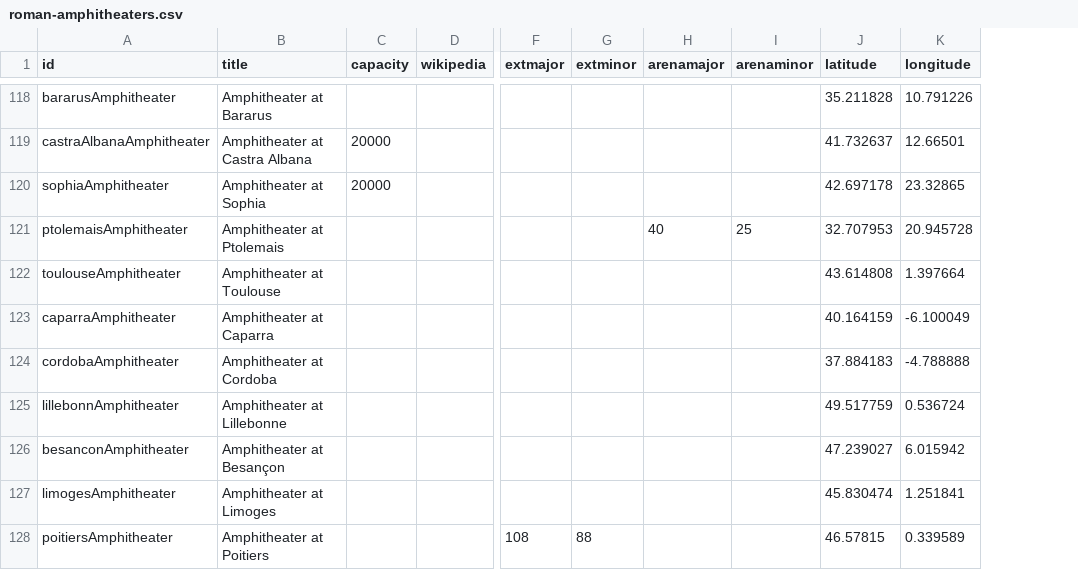
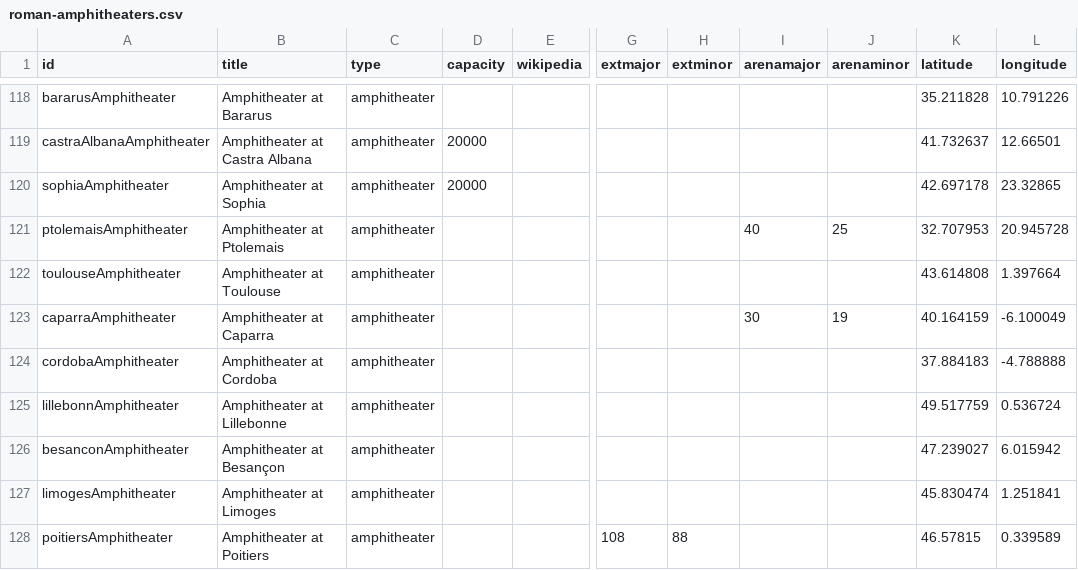
Before and after one commit to sfsheath/roman-amphitheaters, a CSV file: roman-amphitheaters.csv, drawn as a sheet; only a part is shown, gaps mark what is left out; addresses are those after the commit; the diff covers the shown part only; the diff names each change by its address in the sheet, - before the commit and + after, or states it on an @@ line.

```diff
--- a/roman-amphitheaters.csv
+++ b/roman-amphitheaters.csv
+column C (type), rows 118-128: all amphitheater
-I123 (arenamajor): (empty)
+I123 (arenamajor): 30
-J123 (arenaminor): (empty)
+J123 (arenaminor): 19
```
Also changed, not shown: 23 edited cells elsewhere in this file, 1 other file.
